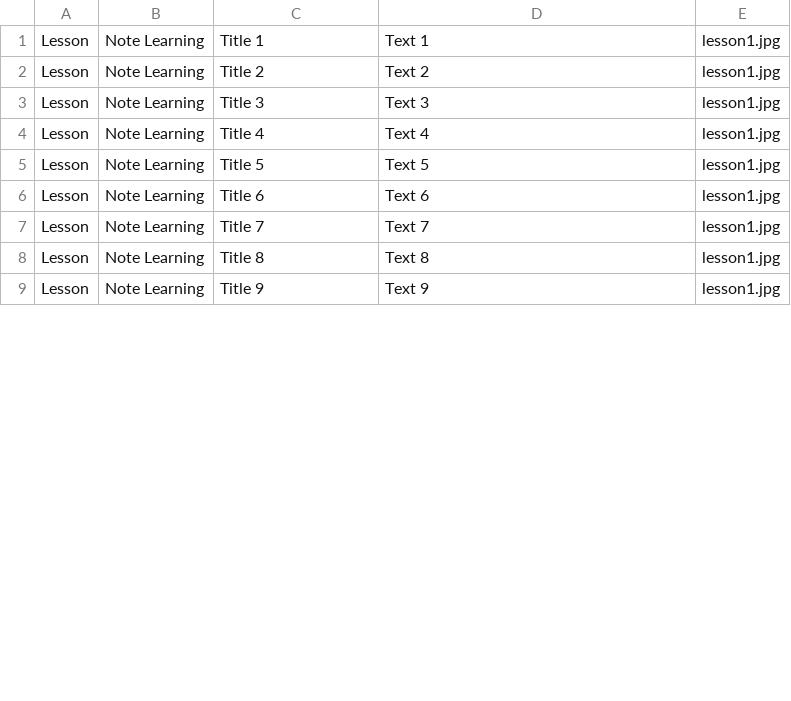
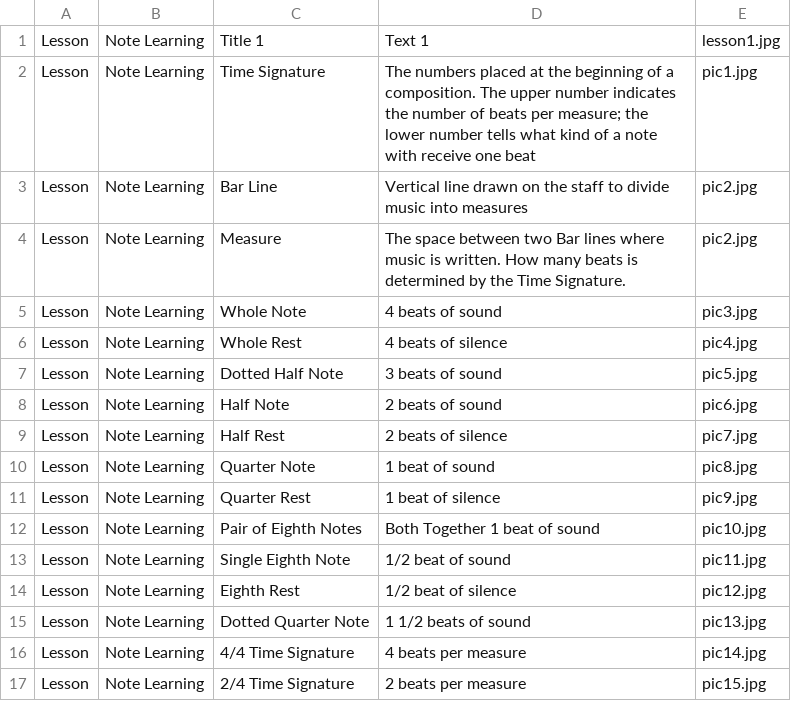
Before and after one commit to ZachKrol/MusGator, a CSV file: data.csv, drawn as a sheet; only a part is shown; the diff covers the shown part only.

Commit message:
updated data.csv to have Note Learning Material
Updated data.csv to have Note Learning Material.

```diff
--- a/data.csv
+++ b/data.csv
@@ -1,9 +1,17 @@
 Lesson,Note Learning,Title 1,Text 1,lesson1.jpg
-Lesson,Note Learning,Title 2,Text 2,lesson1.jpg
-Lesson,Note Learning,Title 3,Text 3,lesson1.jpg
-Lesson,Note Learning,Title 4,Text 4,lesson1.jpg
-Lesson,Note Learning,Title 5,Text 5,lesson1.jpg
-Lesson,Note Learning,Title 6,Text 6,lesson1.jpg
-Lesson,Note Learning,Title 7,Text 7,lesson1.jpg
-Lesson,Note Learning,Title 8,Text 8,lesson1.jpg
-Lesson,Note Learning,Title 9,Text 9,lesson1.jpg
+Lesson,Note Learning,Time Signature,The numbers placed at the beginning of a composition. The upper number indicates the number of beats per measure; the lower number tells what kind of a note with receive one beat,pic1.jpg
+Lesson,Note Learning,Bar Line,Vertical line drawn on the staff to divide music into measures,pic2.jpg
+Lesson,Note Learning,Measure,The space between two Bar lines where music is written. How many beats is determined by the Time Signature.,pic2.jpg
+Lesson,Note Learning,Whole Note,4 beats of sound,pic3.jpg
+Lesson,Note Learning,Whole Rest,4 beats of silence,pic4.jpg
+Lesson,Note Learning,Dotted Half Note,3 beats of sound,pic5.jpg
+Lesson,Note Learning,Half Note,2 beats of sound,pic6.jpg
+Lesson,Note Learning,Half Rest,2 beats of silence,pic7.jpg
+Lesson,Note Learning,Quarter Note,1 beat of sound,pic8.jpg
+Lesson,Note Learning,Quarter Rest,1 beat of silence,pic9.jpg
+Lesson,Note Learning,Pair of Eighth Notes,Both Together 1 beat of sound,pic10.jpg
+Lesson,Note Learning,Single Eighth Note,1/2 beat of sound,pic11.jpg
+Lesson,Note Learning,Eighth Rest,1/2 beat of silence,pic12.jpg
+Lesson,Note Learning,Dotted Quarter Note,1 1/2 beats of sound,pic13.jpg
+Lesson,Note Learning,4/4 Time Signature,4 beats per measure,pic14.jpg
+Lesson,Note Learning,2/4 Time Signature,2 beats per measure,pic15.jpg
```
Also changed, not shown: 6 added rows and 3 edited cells elsewhere in this file.
